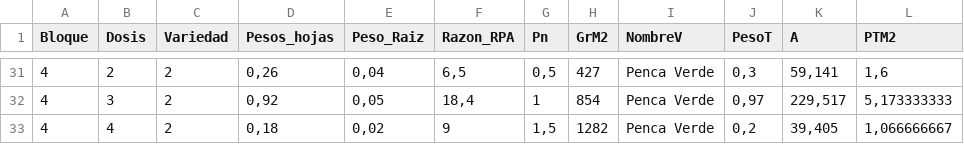
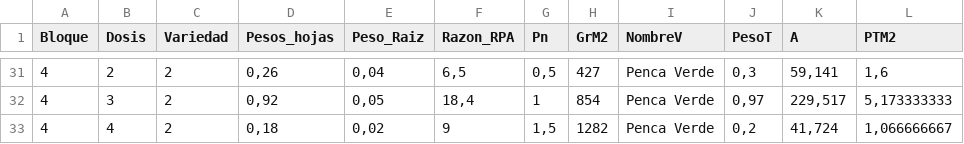
Before and after one commit to francorvillalba/An-lisis-Ensayo-Acelga, a CSV file: MS06DIC.csv, drawn as a sheet; only a part is shown, gaps mark what is left out; the diff covers the shown part only.

```diff
--- a/MS06DIC.csv
+++ b/MS06DIC.csv
@@ -32,2 +32,2 @@ Bloque,Dosis,Variedad,Pesos_hojas,Peso_Raiz,Razon_RPA,Pn,GrM2,NombreV,PesoT,A,PT
 4,3,2,"0,92","0,05","18,4",1,854,Penca Verde,"0,97","229,517","5,173333333"
-4,4,2,"0,18","0,02",9,"1,5",1282,Penca Verde,"0,2","39,405","1,066666667"
+4,4,2,"0,18","0,02",9,"1,5",1282,Penca Verde,"0,2","41,724","1,066666667"
```
Also changed, not shown: 13 edited cells elsewhere in this file, MS03ENE.csv, MS17ENE.csv, 8 other files.
